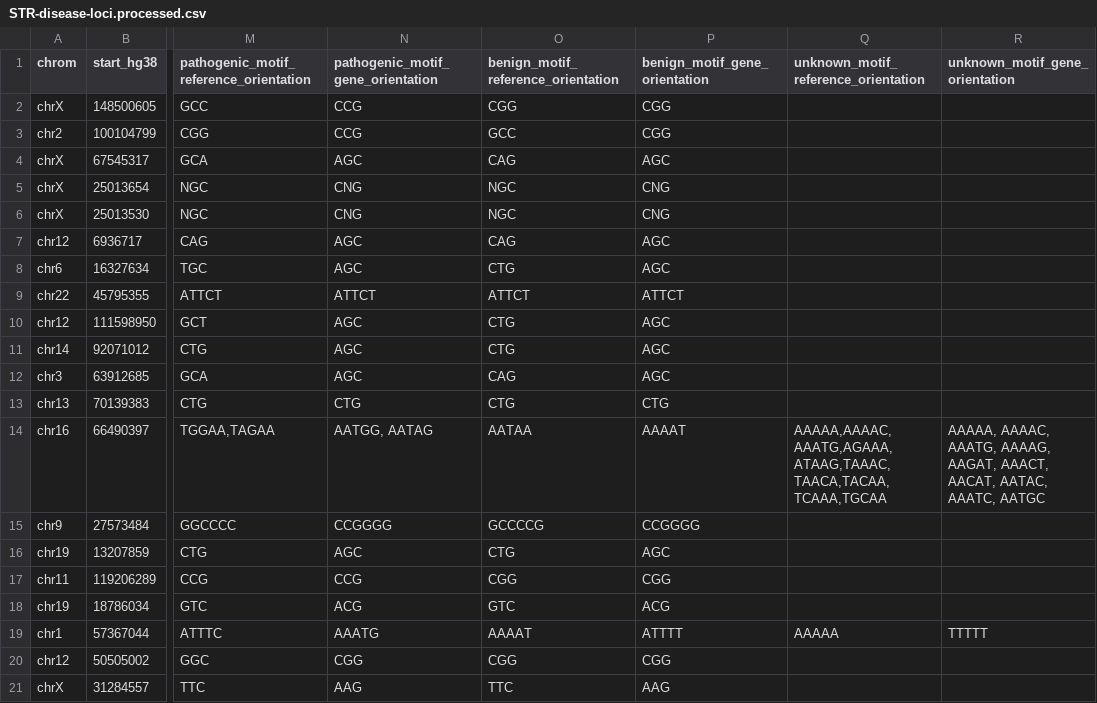
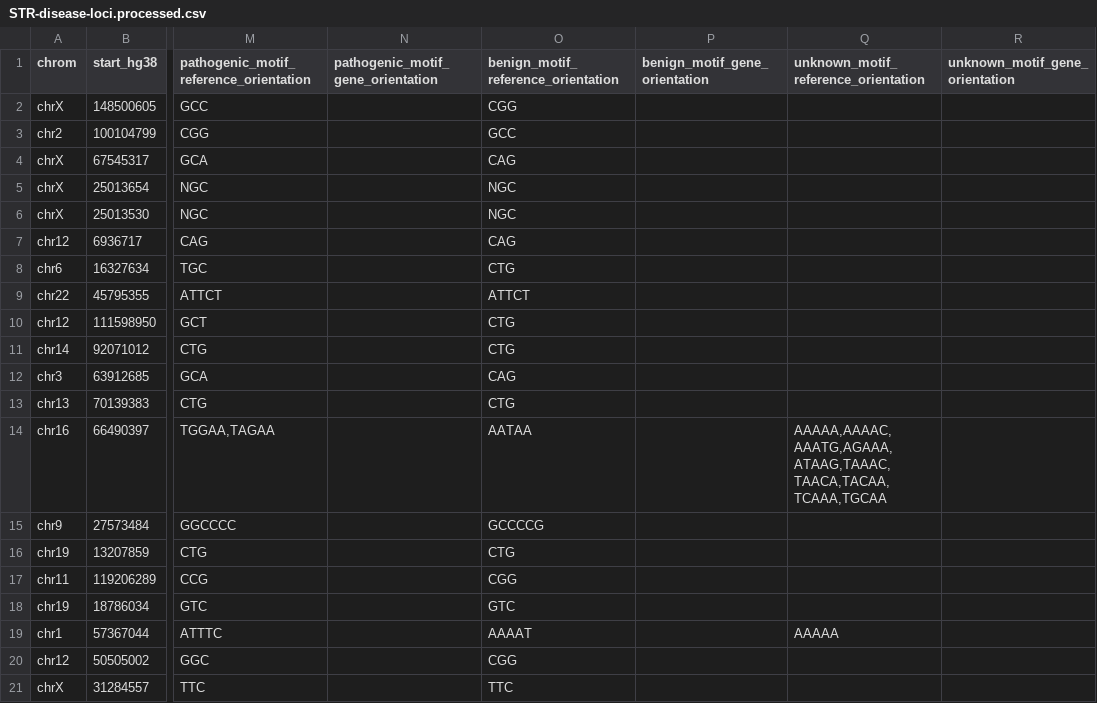
Before and after one commit to dashnowlab/STRchive, a CSV file: data/STR-disease-loci.processed.csv, drawn as a sheet; only a part is shown, gaps mark what is left out; the diff covers the shown part only; the diff names each change by its address in the sheet, - before the commit and + after, or states it on an @@ line.

```diff
--- a/data/STR-disease-loci.processed.csv
+++ b/data/STR-disease-loci.processed.csv
-N2:N3: CCG
+N2:N3: (empty)
-P2:P3 (benign_motif_gene_orientation): CGG
+P2:P3 (benign_motif_gene_orientation): (empty)
-N4: AGC
+N4: (empty)
-P4 (benign_motif_gene_orientation): AGC
+P4 (benign_motif_gene_orientation): (empty)
-N5:N6: CNG
+N5:N6: (empty)
-P5:P6 (benign_motif_gene_orientation): CNG
+P5:P6 (benign_motif_gene_orientation): (empty)
-N7:N8: AGC
+N7:N8: (empty)
-P7:P8 (benign_motif_gene_orientation): AGC
+P7:P8 (benign_motif_gene_orientation): (empty)
-N9: ATTCT
+N9: (empty)
-P9 (benign_motif_gene_orientation): ATTCT
+P9 (benign_motif_gene_orientation): (empty)
-N10:N12: AGC
+N10:N12: (empty)
-P10:P12 (benign_motif_gene_orientation): AGC
+P10:P12 (benign_motif_gene_orientation): (empty)
-N13: CTG
+N13: (empty)
-P13 (benign_motif_gene_orientation): CTG
+P13 (benign_motif_gene_orientation): (empty)
-N14: AATGG, AATAG
+N14: (empty)
-P14 (benign_motif_gene_orientation): AAAAT
+P14 (benign_motif_gene_orientation): (empty)
-R14 (unknown_motif_gene_orientation): AAAAA, AAAAC, AAATG, AAAAG, AAGAT, AAACT, AACAT, AATAC, AAATC, AATGC
+R14 (unknown_motif_gene_orientation): (empty)
-N15: CCGGGG
+N15: (empty)
-P15 (benign_motif_gene_orientation): CCGGGG
+P15 (benign_motif_gene_orientation): (empty)
-N16: AGC
+N16: (empty)
-P16 (benign_motif_gene_orientation): AGC
+P16 (benign_motif_gene_orientation): (empty)
-N17: CCG
+N17: (empty)
-P17 (benign_motif_gene_orientation): CGG
+P17 (benign_motif_gene_orientation): (empty)
-N18: ACG
+N18: (empty)
-P18 (benign_motif_gene_orientation): ACG
+P18 (benign_motif_gene_orientation): (empty)
-N19: AAATG
+N19: (empty)
-P19 (benign_motif_gene_orientation): ATTTT
+P19 (benign_motif_gene_orientation): (empty)
-R19 (unknown_motif_gene_orientation): TTTTT
+R19 (unknown_motif_gene_orientation): (empty)
-N20: CGG
+N20: (empty)
-P20 (benign_motif_gene_orientation): CGG
+P20 (benign_motif_gene_orientation): (empty)
-N21: AAG
+N21: (empty)
-P21 (benign_motif_gene_orientation): AAG
+P21 (benign_motif_gene_orientation): (empty)
```
Also changed, not shown: 87 edited cells elsewhere in this file, 3 other files.
